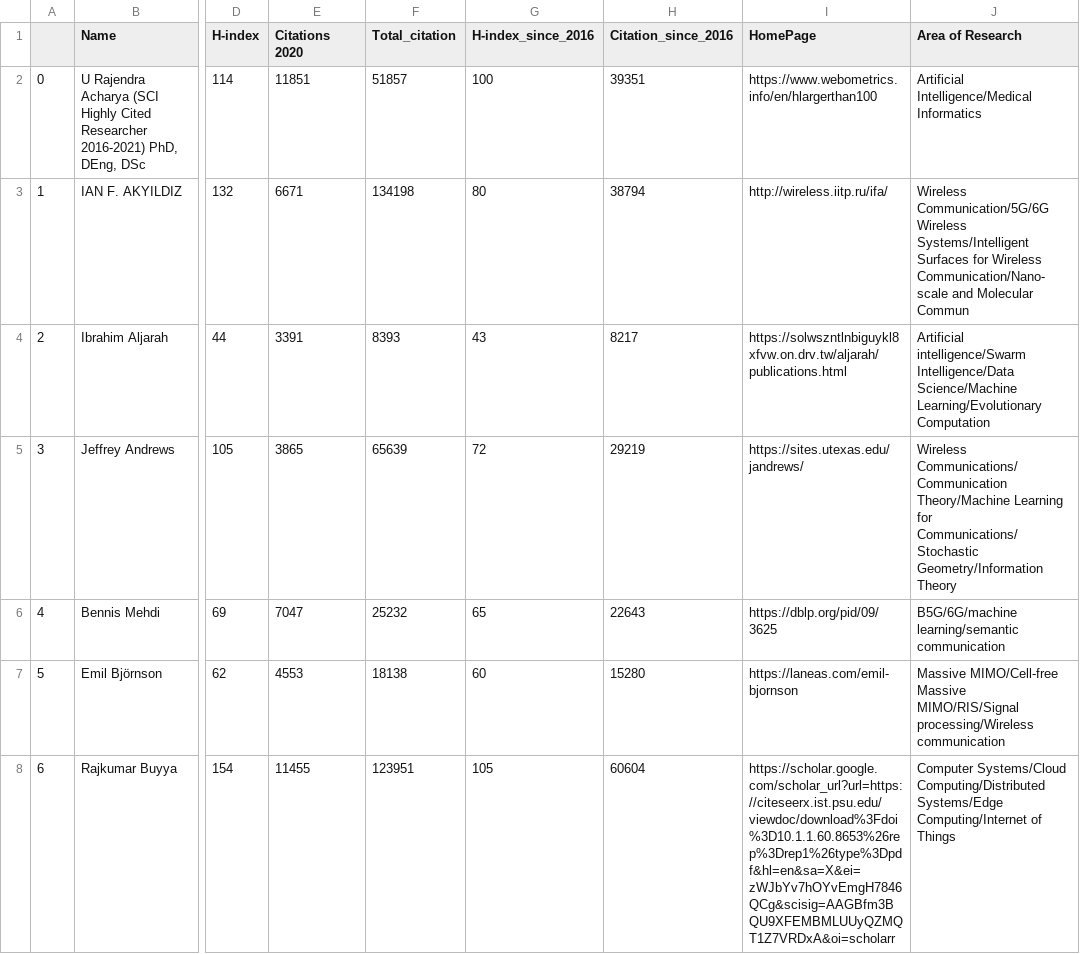
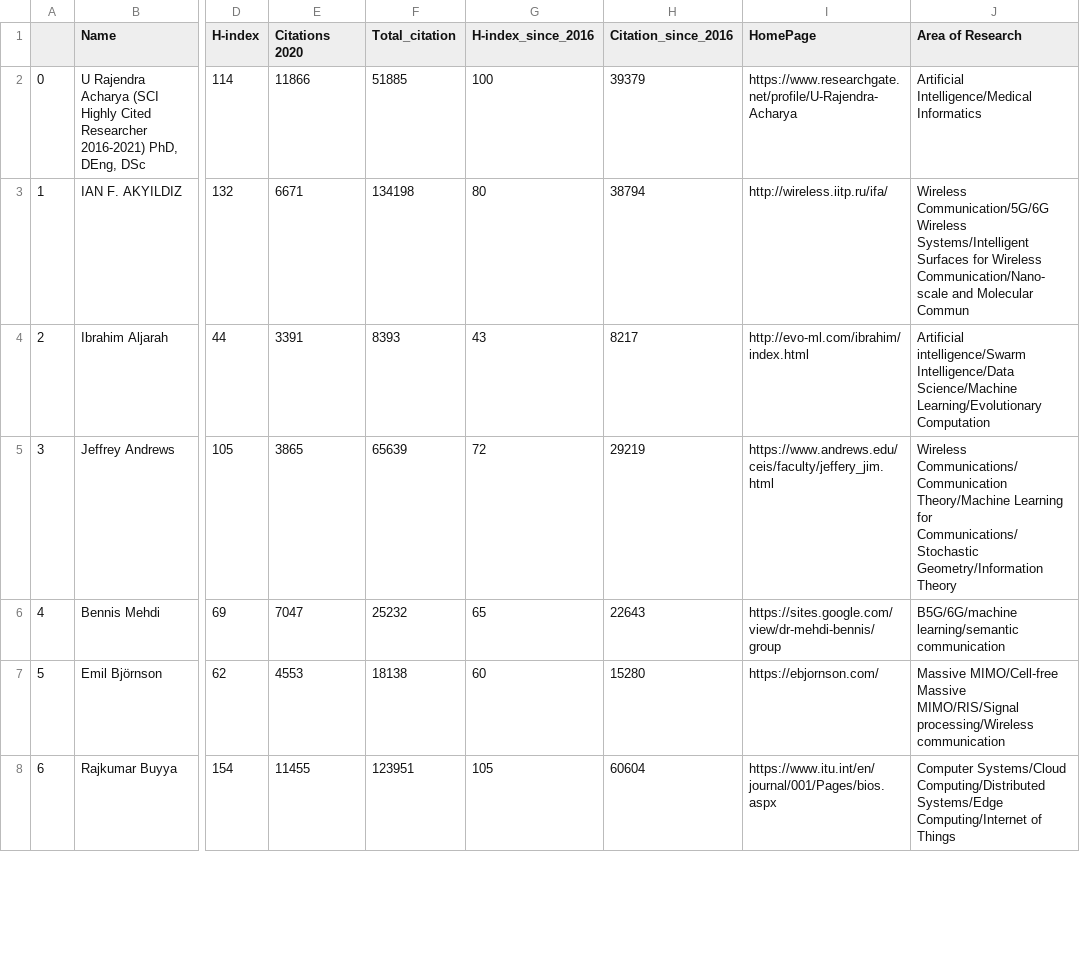
Before and after one commit to cryptogeekk/insights2techinfo, a CSV file: data.csv, drawn as a sheet; only a part is shown, gaps mark what is left out; the diff covers the shown part only; the diff names each change by its address in the sheet, - before the commit and + after, or states it on an @@ line.

```diff
--- a/data.csv
+++ b/data.csv
-E2 (Citations 2020): 11851
+E2 (Citations 2020): 11866
-F2 (Total_citation): 51857
+F2 (Total_citation): 51885
-H2 (Citation_since_2016): 39351
+H2 (Citation_since_2016): 39379
-I2 (HomePage): https://www.webometrics.info/en/hlargerthan100
+I2 (HomePage): https://www.researchgate.net/profile/U-Rajendra-Acharya
-I4 (HomePage): https://solwszntlnbiguykl8xfvw.on.drv.tw/aljarah/publications.html
+I4 (HomePage): http://evo-ml.com/ibrahim/index.html
-I5 (HomePage): https://sites.utexas.edu/jandrews/
+I5 (HomePage): https://www.andrews.edu/ceis/faculty/jeffery_jim.html
-I6 (HomePage): https://dblp.org/pid/09/3625
+I6 (HomePage): https://sites.google.com/view/dr-mehdi-bennis/group
-I7 (HomePage): https://laneas.com/emil-bjornson
+I7 (HomePage): https://ebjornson.com/
-I8 (HomePage): https://scholar.google.com/scholar_url?url=https://citeseerx.ist.psu.edu/viewdoc/download%3Fdoi%3D10.1.1.60.8653%26rep%3Drep1%26type%3Dpdf&hl=en&sa=X&ei=zWJbYv7hOYvEmgH7846QCg&scisig=AAGBfm3BQU9XFEMBMLUUyQZMQT1Z7VRDxA&oi=scholarr
+I8 (HomePage): https://www.itu.int/en/journal/001/Pages/bios.aspx
```
Also changed, not shown: 92 edited cells elsewhere in this file, 1 other file.
